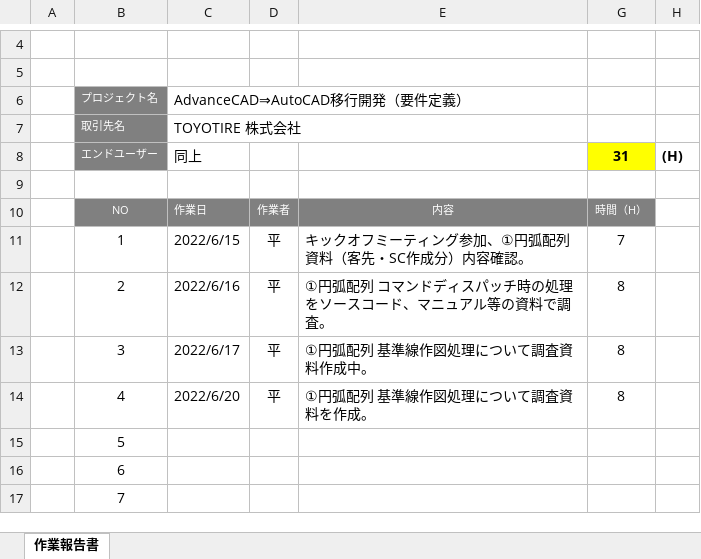
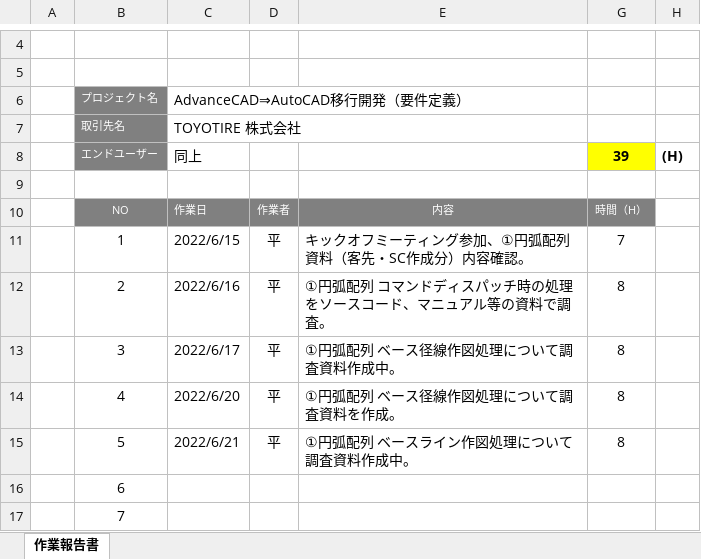
Before and after one commit to ichiro-uehara/TOYOTIRE_BRAND, an Excel workbook: 作業報告書/AdvanceCAD⇒AutoCAD移行開発（要件定義）_作業報告書_平.xlsx, sheet 作業報告書, drawn as a sheet; only a part is shown, gaps mark what is left out; values as stored, in another font and other column widths than the file's, no borders; charts and pictures and conditional formats not drawn; the diff names each change by its address in the sheet, - before the commit and + after, or states it on an @@ line.

Commit message:
[update] 2022/06/21分追記。

```diff
--- a/作業報告書/AdvanceCAD⇒AutoCAD移行開発（要件定義）_作業報告書_平.xlsx (sheet 作業報告書)
+++ b/作業報告書/AdvanceCAD⇒AutoCAD移行開発（要件定義）_作業報告書_平.xlsx (sheet 作業報告書)
-G8: 31
+G8: 39
-E13: ①円弧配列 基準線作図処理について調査資料作成中。
+E13: ①円弧配列 ベース径線作図処理について調査資料作成中。
-E14: ①円弧配列 基準線作図処理について調査資料を作成。
+E14: ①円弧配列 ベース径線作図処理について調査資料を作成。
-C15 (AdvanceCAD⇒AutoCAD移行開発（要件定義）): (empty)
+C15 (AdvanceCAD⇒AutoCAD移行開発（要件定義）): 2022/6/21
-D15: (empty)
+D15: 平
-E15: (empty)
+E15: ①円弧配列 ベースライン作図処理について調査資料作成中。
-G15: (empty)
+G15: 8
```
